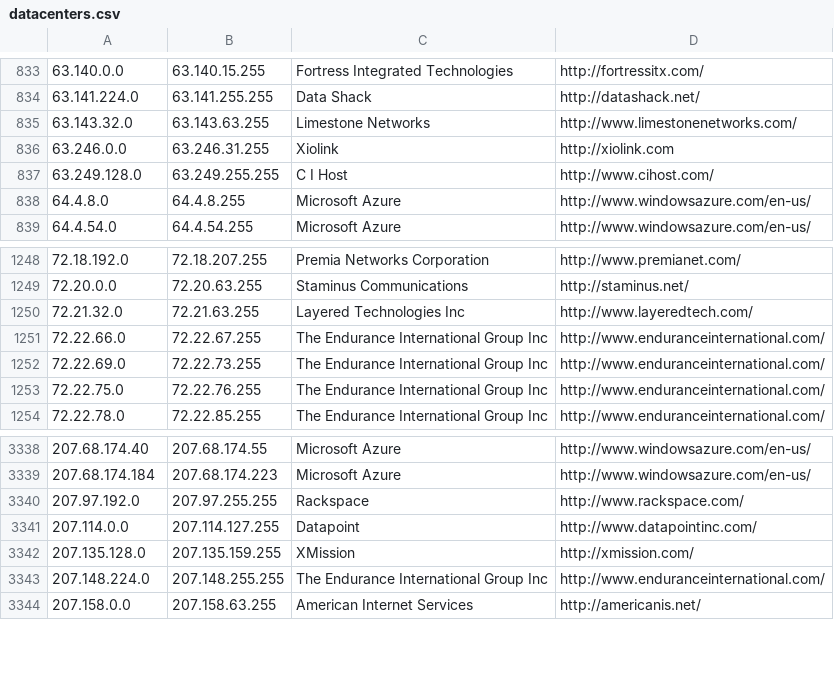
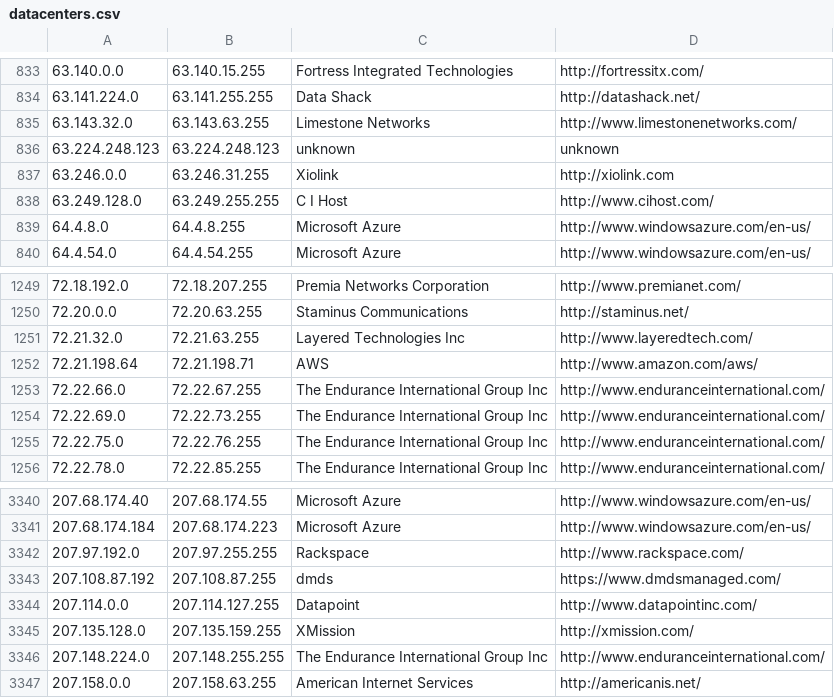
Before and after one commit to ekmixon/ipcat, a CSV file: datacenters.csv, drawn as a sheet; only a part is shown, gaps mark what is left out; the diff names each change by its address in the sheet, - before the commit and + after, or states it on an @@ line.

```diff
--- a/datacenters.csv
+++ b/datacenters.csv
+row 836: 63.224.248.123 | 63.224.248.123 | unknown | unknown
+row 1252: 72.21.198.64 | 72.21.198.71 | AWS | http://www.amazon.com/aws/
+row 3343: 207.108.87.192 | 207.108.87.255 | dmds | https://www.dmdsmanaged.com/
```
Also changed, not shown: datacenters-stats.csv.
